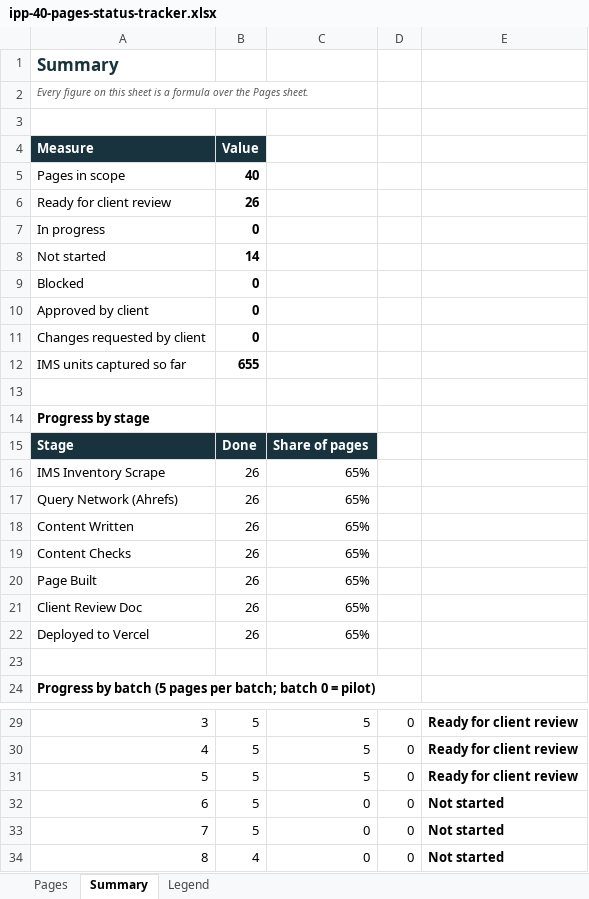
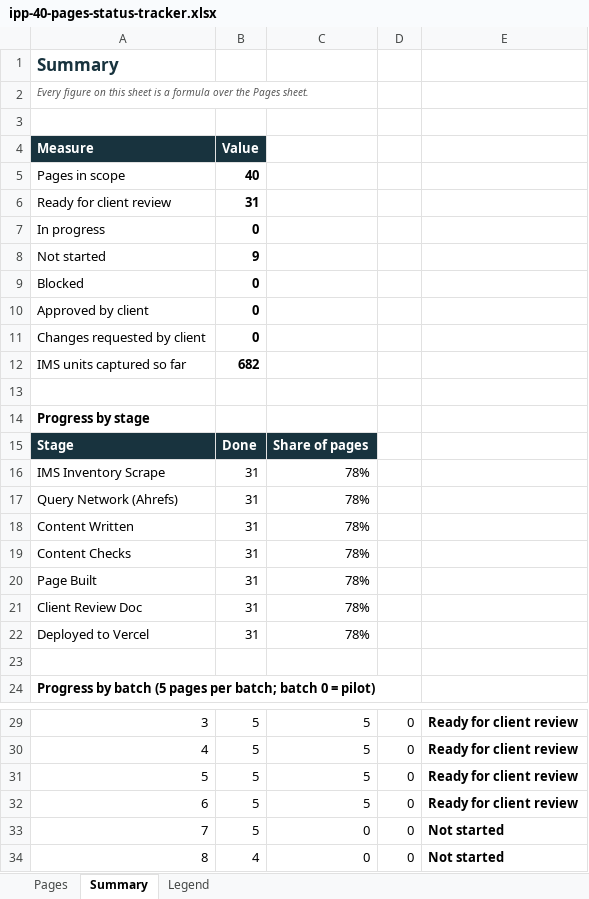
Before and after one commit to access-op-digital/international-process-plants-updated, an Excel workbook: docs/ipp-40-pages-status-tracker.xlsx, sheet Summary, drawn as a sheet; only a part is shown, gaps mark what is left out; values as stored, in another font and other column widths than the file's, no borders; the diff names each change by its address in the sheet, - before the commit and + after, or states it on an @@ line.

```diff
--- a/docs/ipp-40-pages-status-tracker.xlsx (sheet Summary)
+++ b/docs/ipp-40-pages-status-tracker.xlsx (sheet Summary)
-B6: 26
+B6: 31
-B8: 14
+B8: 9
-B12: 655
+B12: 682
-B16:B22: 26
+B16:B22: 31
-C16:C22: 65%
+C16:C22: 78%
-C32: 0
+C32: 5
-E32: Not started
+E32: Ready for client review
```
Also changed, not shown: sheet Pages.
